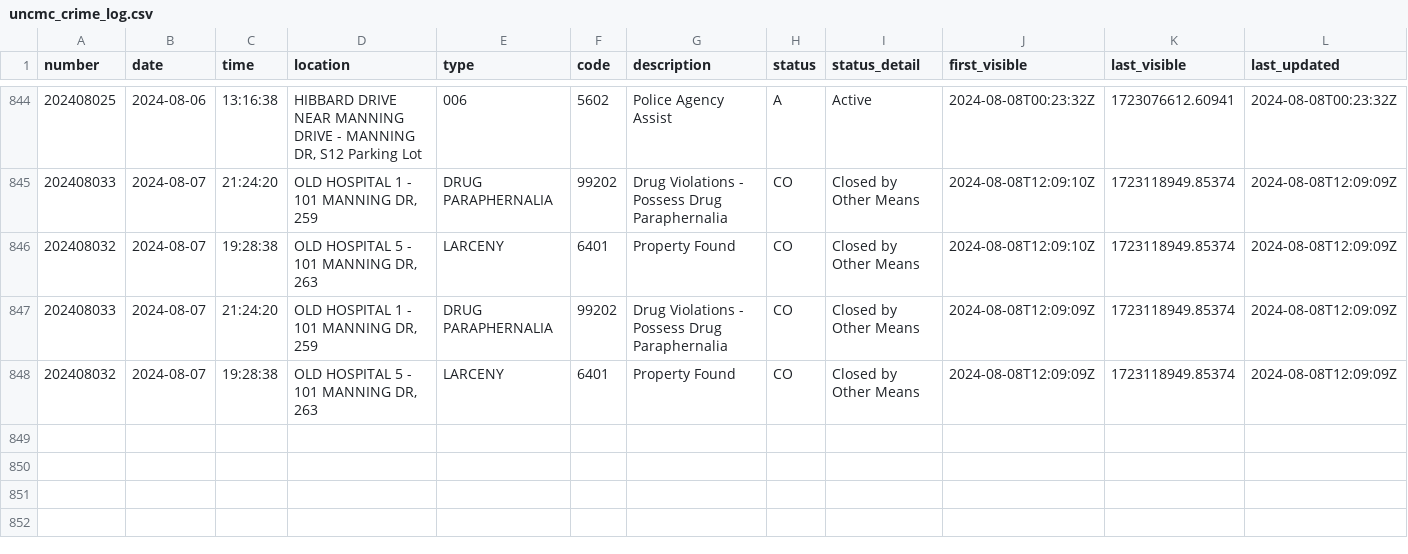
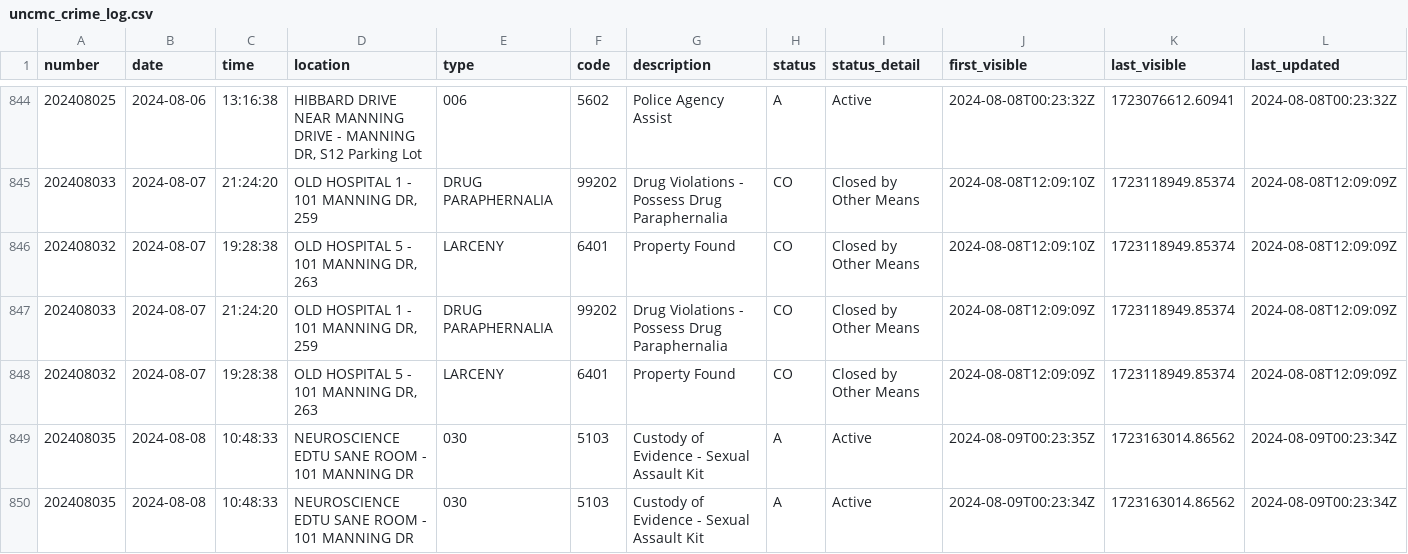
Before and after one commit to mcclatchy-southeast/uhw, a CSV file: data/uncmc_crime_log.csv, drawn as a sheet; only a part is shown, gaps mark what is left out; rows hold the shown columns only; the diff names each change by its address in the sheet, - before the commit and + after, or states it on an @@ line.

Commit message:
New entries in crime log - data updated.

```diff
--- a/data/uncmc_crime_log.csv
+++ b/data/uncmc_crime_log.csv
+row 849: 202408035 | 2024-08-08 | 10:48:33 | NEUROSCIENCE EDTU SANE ROOM - 101 MANNING DR | 030 | 5103 | Custody of Evidence - Sexual Assault Kit | A | Active | 2024-08-09T00:23:35Z | 1723163014.86562 | 2024-08-09T00:23:34Z
+row 850: 202408035 | 2024-08-08 | 10:48:33 | NEUROSCIENCE EDTU SANE ROOM - 101 MANNING DR | 030 | 5103 | Custody of Evidence - Sexual Assault Kit | A | Active | 2024-08-09T00:23:34Z | 1723163014.86562 | 2024-08-09T00:23:34Z
```
